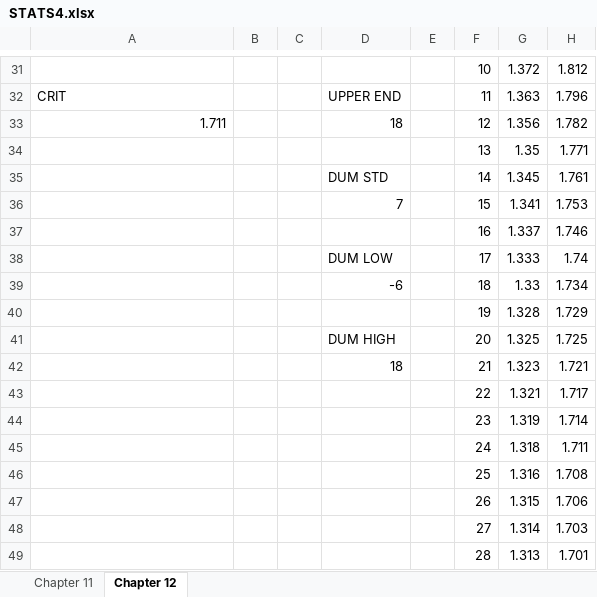
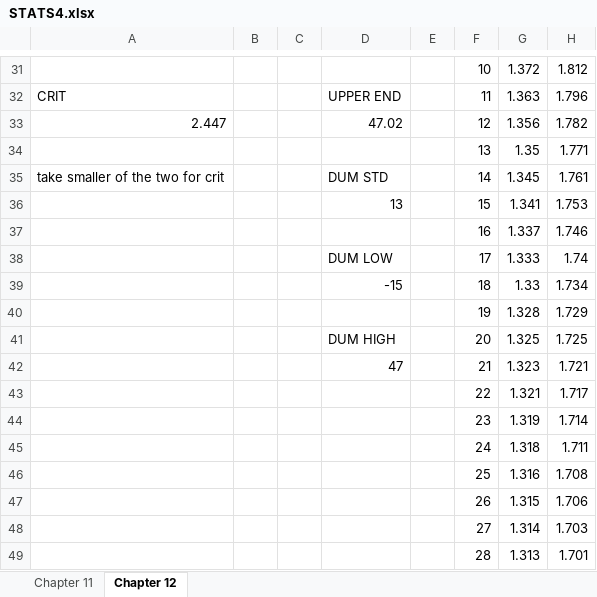
Before and after one commit to guittap/schoolProjects, an Excel workbook: F20/STAT411/STATS4.xlsx, sheet Chapter 12, drawn as a sheet; only a part is shown, gaps mark what is left out; values as stored, in another font and other column widths than the file's, no borders; charts and pictures not drawn; the diff covers the shown part only; the diff names each change by its address in the sheet, - before the commit and + after, or states it on an @@ line.

```diff
--- a/F20/STAT411/STATS4.xlsx (sheet Chapter 12)
+++ b/F20/STAT411/STATS4.xlsx (sheet Chapter 12)
-A33: 1.711
+A33: 2.447
-D33: 18
+D33: 47.02
-A35: (empty)
+A35: take smaller of the two for crit
-D36: 7
+D36: 13
-D39: -6
+D39: -15
-D42: 18
+D42: 47
```
Also changed, not shown: 1 added row, 1 removed row, 18 edited cells and cell formats elsewhere in this sheet, sheet Chapter 11, charts or pictures, 2 other files.
